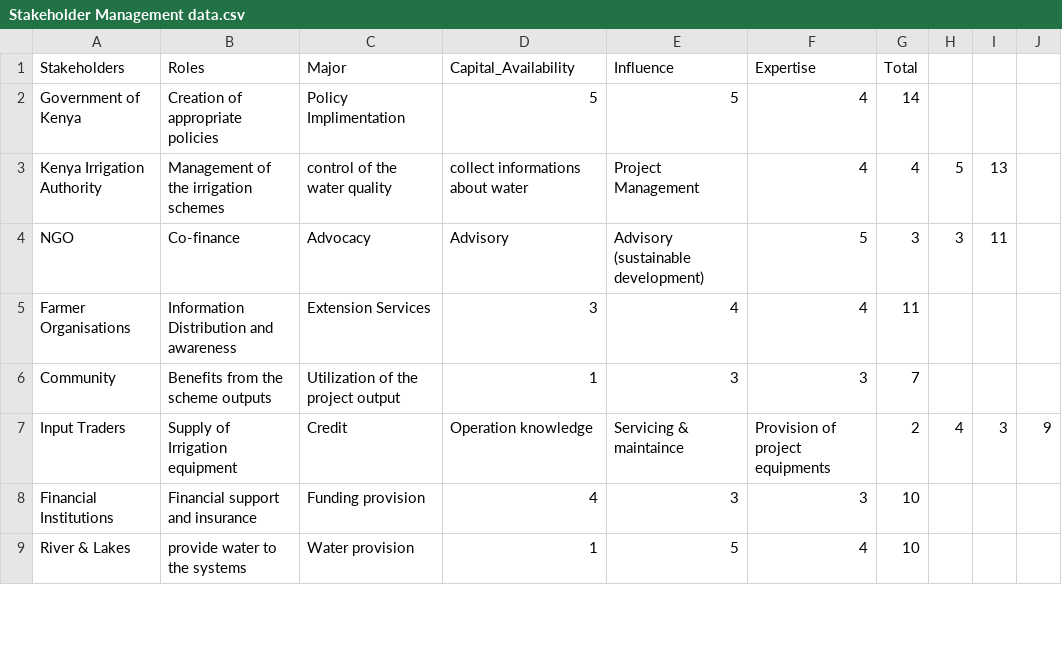
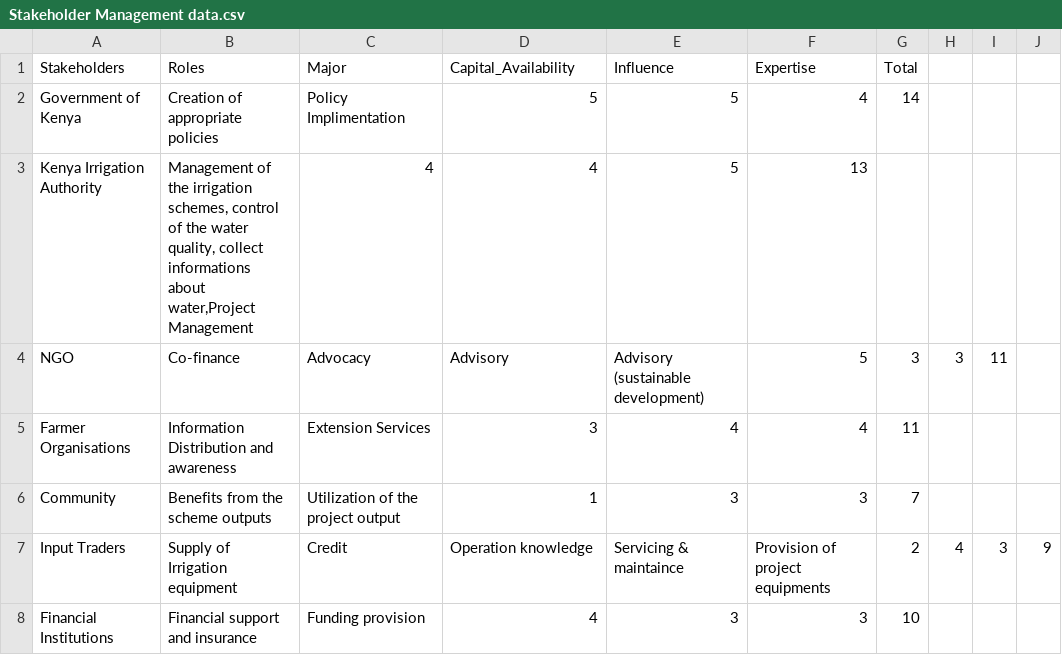
Before and after one commit to MrOyieyo/Decision-Analysis-Project, a CSV file: Stakeholder Management data.csv, drawn as a sheet; only a part is shown; the shorter side is filled out with more unchanged rows.

Commit message:
Update Stakeholder Management data.csv

```diff
--- a/Stakeholder Management data.csv
+++ b/Stakeholder Management data.csv
@@ -2,3 +2,3 @@ Stakeholders,Roles,Major,Capital_Availability,Influence,Expertise,Total
 Government of Kenya,Creation of appropriate policies,Policy Implimentation,5,5,4,14
-Kenya Irrigation Authority,Management of the irrigation schemes, control of the water quality, collect informations about water,Project Management,4,4,5,13
+Kenya Irrigation Authority,"Management of the irrigation schemes, control of the water quality, collect informations about water,Project Management",4,4,5,13
 NGO,Co-finance, Advocacy, Advisory,Advisory (sustainable development),5,3,3,11
```
